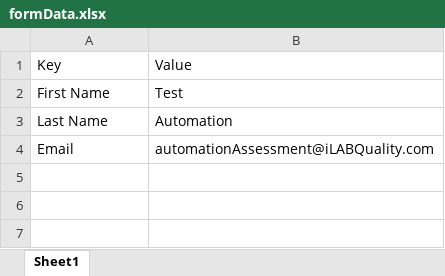
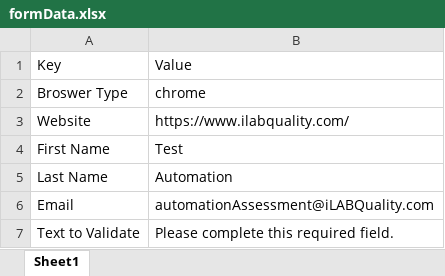
Before and after one commit to Taylord9x/smoke-test, an Excel workbook: formData.xlsx, sheet Sheet1, drawn as a sheet; values as stored, in another font and other column widths than the file's, no borders; table styles not drawn; the diff names each change by its address in the sheet, - before the commit and + after, or states it on an @@ line.

```diff
--- a/formData.xlsx (sheet Sheet1)
+++ b/formData.xlsx (sheet Sheet1)
+row 2: Broswer Type | chrome
+row 3: Website | https://www.ilabquality.com/
+row 7: Text to Validate | Please complete this required field.
```
Also changed, not shown: 50 other files.
